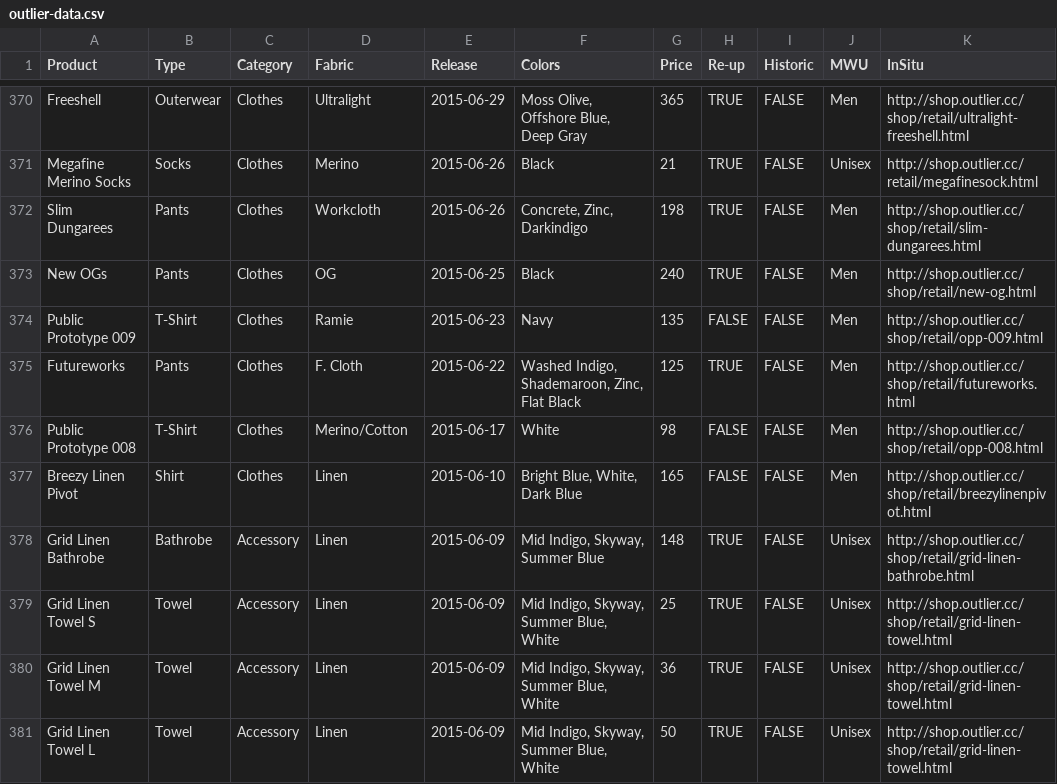
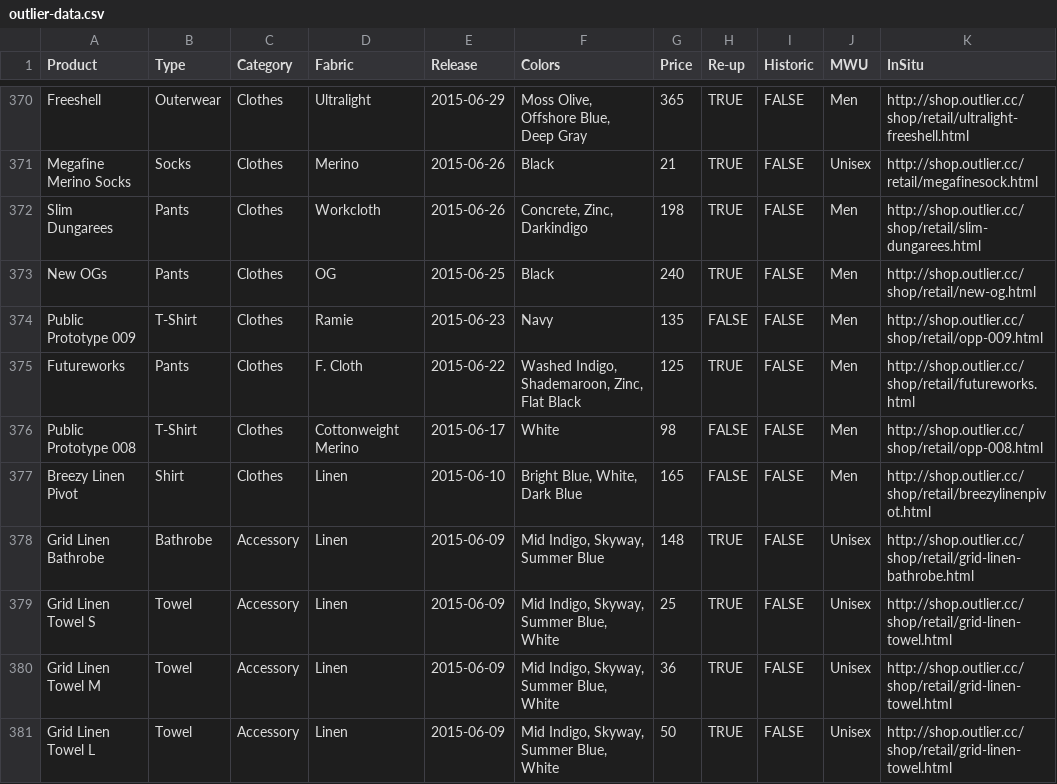
Before and after one commit to ciyer/outlier, a CSV file: src/outlier-data.csv, drawn as a sheet; only a part is shown, gaps mark what is left out; the diff names each change by its address in the sheet, - before the commit and + after, or states it on an @@ line.

Commit message:
Updated fabric of PP 008

```diff
--- a/src/outlier-data.csv
+++ b/src/outlier-data.csv
-D376 (Fabric): Merino/Cotton
+D376 (Fabric): Cottonweight Merino
```
